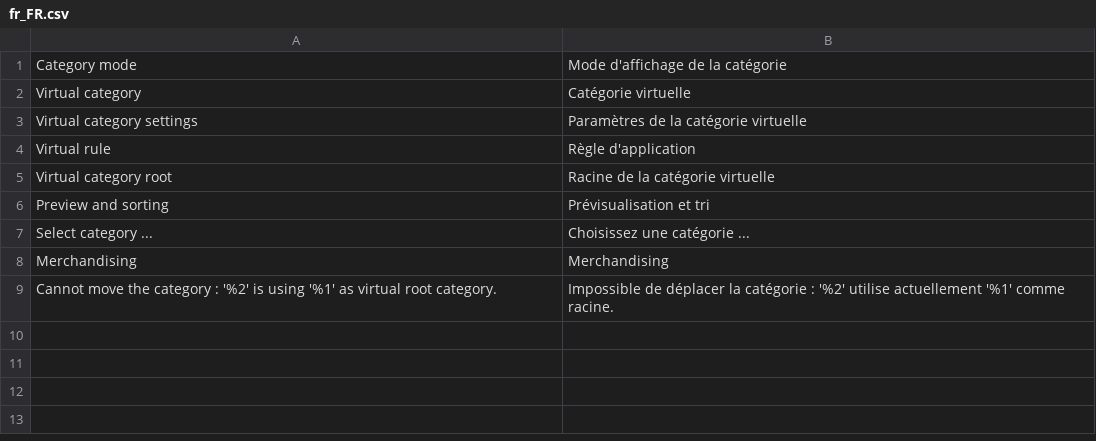
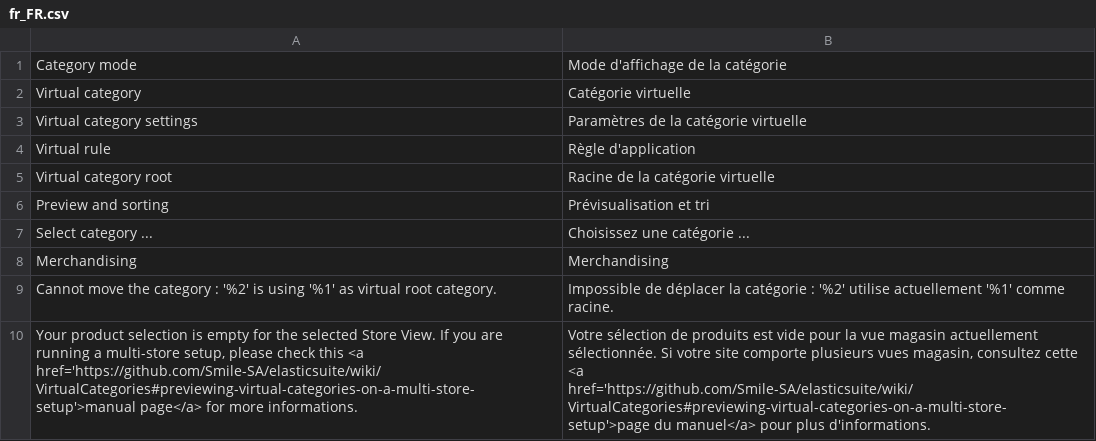
Before and after one commit to Smile-SA/elasticsuite, a CSV file: src/module-elasticsuite-virtual-category/i18n/fr_FR.csv, drawn as a sheet; the diff names each change by its address in the sheet, - before the commit and + after, or states it on an @@ line.

Commit message:
Adding a more specific "emptyText" when the product sorted is used into virtualCategories context.

```diff
--- a/src/module-elasticsuite-virtual-category/i18n/fr_FR.csv
+++ b/src/module-elasticsuite-virtual-category/i18n/fr_FR.csv
+row 10: Your product selection is empty for the selected Store View. If you are running a multi-store setup, please check this <a href='https://github.com/Smile-SA/elasticsuite/wiki/VirtualCategories#previewing-virtual-categories-on-a-multi-store-setup'>manual page</a> for more informations. | Votre sélection de produits est vide pour la vue magasin actuellement sélectionnée. Si votre site comporte plusieurs vues magasin, consultez cette <a href='https://github.com/Smile-SA/elasticsuite/wiki/VirtualCategories#previewing-virtual-categories-on-a-multi-store-setup'>page du manuel</a> pour plus d'informations.
```
Also changed, not shown: src/module-elasticsuite-virtual-category/i18n/en_US.csv, 2 other files.
